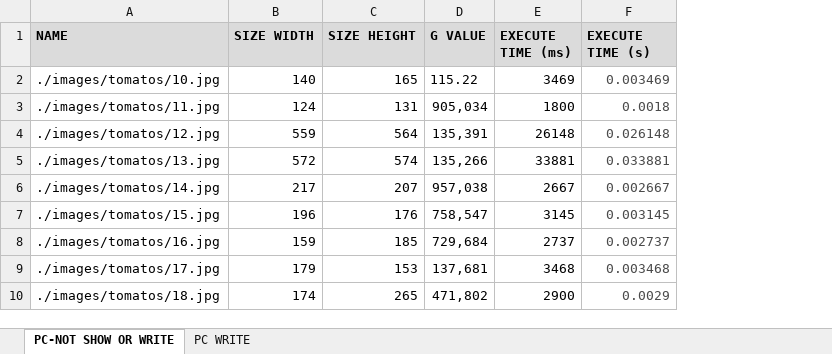
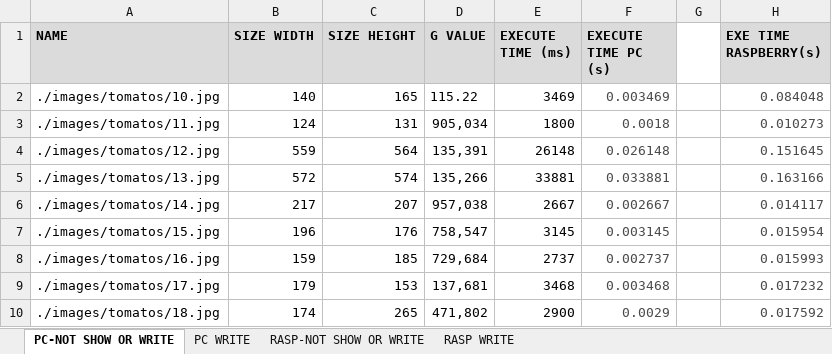
Before and after one commit to hieunvce/tomato_classification, an Excel workbook: documents/Report/VER4-EXCEL-TIMELOG.xlsx, sheet PC-NOT SHOW OR WRITE, drawn as a sheet; only a part is shown; values as stored, in another font and other column widths than the file's, no borders; charts and pictures not drawn; the diff names each change by its address in the sheet, - before the commit and + after, or states it on an @@ line.

Commit message:
Finish Ver 4 Excel Execution Time Log

```diff
--- a/documents/Report/VER4-EXCEL-TIMELOG.xlsx (sheet PC-NOT SHOW OR WRITE)
+++ b/documents/Report/VER4-EXCEL-TIMELOG.xlsx (sheet PC-NOT SHOW OR WRITE)
+sheet tab: RASP-NOT SHOW OR WRITE
+sheet tab: RASP WRITE
+column G, empty
+column H (EXE TIME RASPBERRY(s)), rows 2-10: 0.084048 | 0.010273 | 0.151645 | 0.163166 | 0.014117 | 0.015954 | 0.015993 | 0.017232 | 0.017592
-F1: EXECUTE TIME (s)
+F1: EXECUTE TIME PC (s)
```
Also changed, not shown: sheet PC WRITE, charts or pictures, 2 other files.
